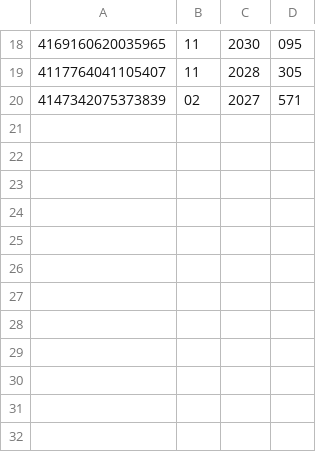
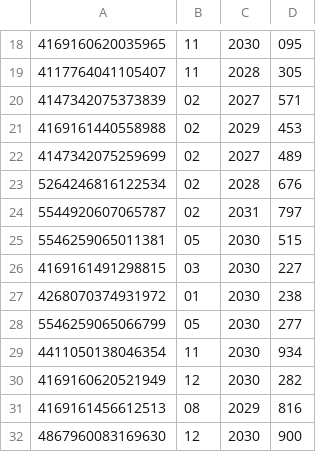
Before and after one commit to FRANEST91/scrapper-lives-, a CSV file: bas_bin.csv, drawn as a sheet; only a part is shown, gaps mark what is left out; the diff names each change by its address in the sheet, - before the commit and + after, or states it on an @@ line.

Commit message:
Update bas_bin.csv

```diff
--- a/bas_bin.csv
+++ b/bas_bin.csv
+row 21: 4169161440558988 | 02 | 2029 | 453
+row 22: 4147342075259699 | 02 | 2027 | 489
+row 23: 5264246816122534 | 02 | 2028 | 676
+row 24: 5544920607065787 | 02 | 2031 | 797
+row 25: 5546259065011381 | 05 | 2030 | 515
+row 26: 4169161491298815 | 03 | 2030 | 227
+row 27: 4268070374931972 | 01 | 2030 | 238
+row 28: 5546259065066799 | 05 | 2030 | 277
+row 29: 4411050138046354 | 11 | 2030 | 934
+row 30: 4169160620521949 | 12 | 2030 | 282
+row 31: 4169161456612513 | 08 | 2029 | 816
+row 32: 4867960083169630 | 12 | 2030 | 900
```
